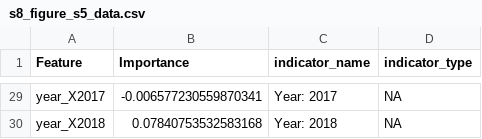
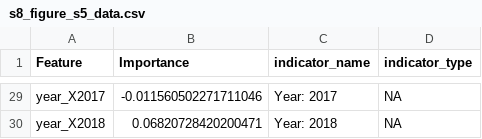
Before and after one commit to emlab-ucsb/slavery-in-fisheries, a CSV file: interim_data/s8_figure_s5_data.csv, drawn as a sheet; only a part is shown, gaps mark what is left out; the diff covers the shown part only; the diff names each change by its address in the sheet, - before the commit and + after, or states it on an @@ line.

```diff
--- a/interim_data/s8_figure_s5_data.csv
+++ b/interim_data/s8_figure_s5_data.csv
-B29 (Importance): -0.006577230559870341
+B29 (Importance): -0.011560502271711046
-B30 (Importance): 0.07840753532583168
+B30 (Importance): 0.06820728420200471
```
Also changed, not shown: 27 edited cells elsewhere in this file, interim_data/s6_figure_4_data.csv, interim_data/s7_figure_s3_data.csv, 15 other files.
